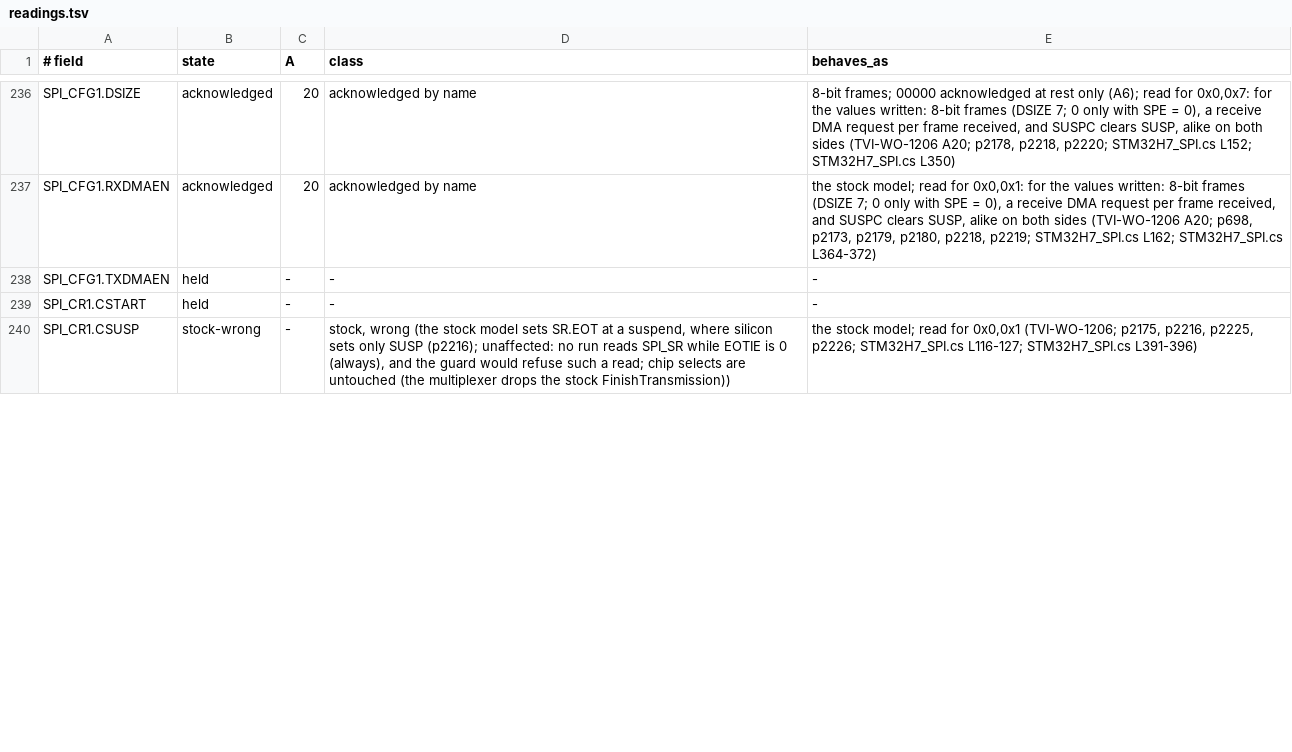
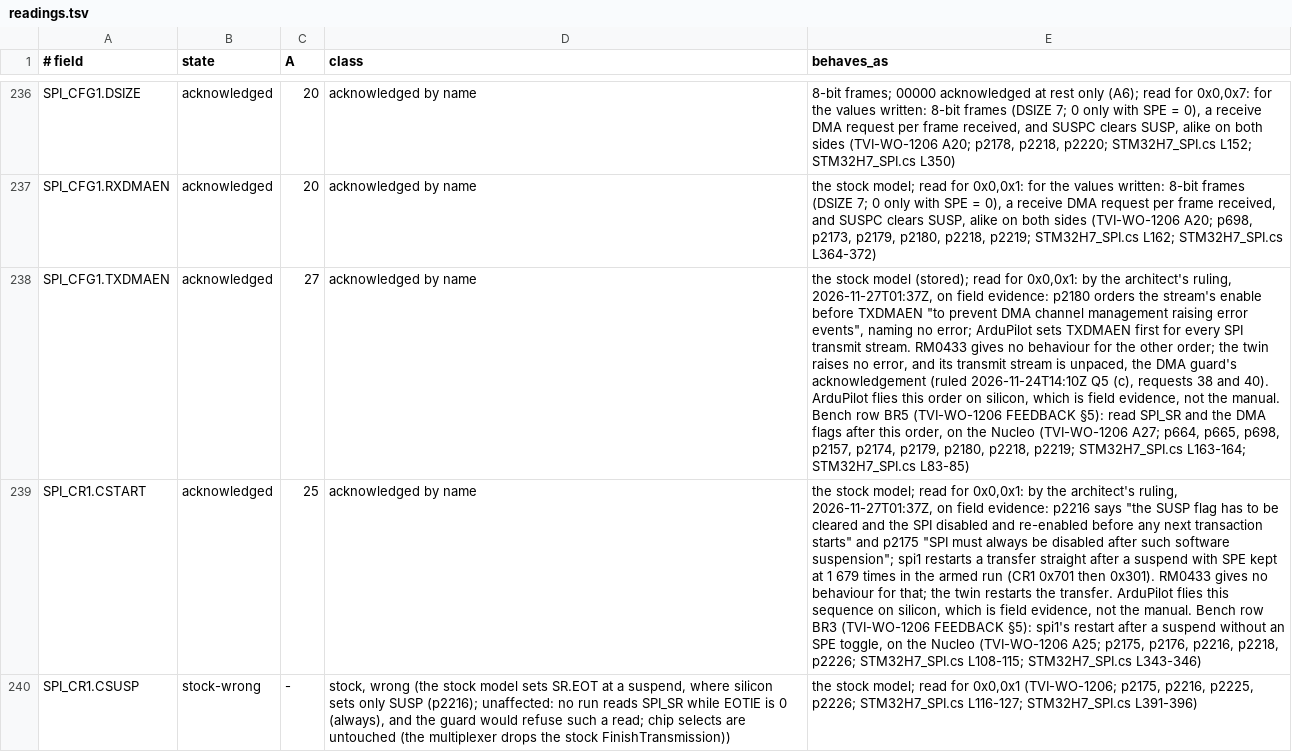
Before and after one commit to ClearForge-LLC/tviburi, a TSV file: spike/1206/data/readings.tsv, drawn as a sheet; only a part is shown, gaps mark what is left out; the diff covers the shown part only; the diff names each change by its address in the sheet, - before the commit and + after, or states it on an @@ line.

```diff
--- a/spike/1206/data/readings.tsv
+++ b/spike/1206/data/readings.tsv
-B238:B239 (state): held
+B238:B239 (state): acknowledged
-C238 (A): -
+C238 (A): 27
-D238:D239 (class): -
+D238:D239 (class): acknowledged by name
-E238 (behaves_as): -
+E238 (behaves_as): the stock model (stored); read for 0x0,0x1: by the architect's ruling, 2026-11-27T01:37Z, on field evidence: p2180 orders the stream's enable before TXDMAEN "to prevent DMA channel management raising error events", naming no error; ArduPilot sets TXDMAEN first for every SPI transmit stream. RM0433 gives no behaviour for the other order; the twin raises no error, and its transmit stream is unpaced, the DMA guard's acknowledgement (ruled 2026-11-24T14:10Z Q5 (c), requests 38 and 40). ArduPilot flies this order on silicon, which is field evidence, not the manual. Bench row BR5 (TVI-WO-1206 FEEDBACK §5): read SPI_SR and the DMA flags after this order, on the Nucleo (TVI-WO-1206 A27; p664, p665, p698, p2157, p2174, p2179, p2180, p2218, p2219; STM32H7_SPI.cs L163-164; STM32H7_SPI.cs L83-85)
-C239 (A): -
+C239 (A): 25
-E239 (behaves_as): -
+E239 (behaves_as): the stock model; read for 0x0,0x1: by the architect's ruling, 2026-11-27T01:37Z, on field evidence: p2216 says "the SUSP flag has to be cleared and the SPI disabled and re-enabled before any next transaction starts" and p2175 "SPI must always be disabled after such software suspension"; spi1 restarts a transfer straight after a suspend with SPE kept at 1 679 times in the armed run (CR1 0x701 then 0x301). RM0433 gives no behaviour for that; the twin restarts the transfer. ArduPilot flies this sequence on silicon, which is field evidence, not the manual. Bench row BR3 (TVI-WO-1206 FEEDBACK §5): spi1's restart after a suspend without an SPE toggle, on the Nucleo (TVI-WO-1206 A25; p2175, p2176, p2216, p2218, p2226; STM32H7_SPI.cs L108-115; STM32H7_SPI.cs L343-346)
```
Also changed, not shown: 20 edited cells elsewhere in this file, 5 other files.
